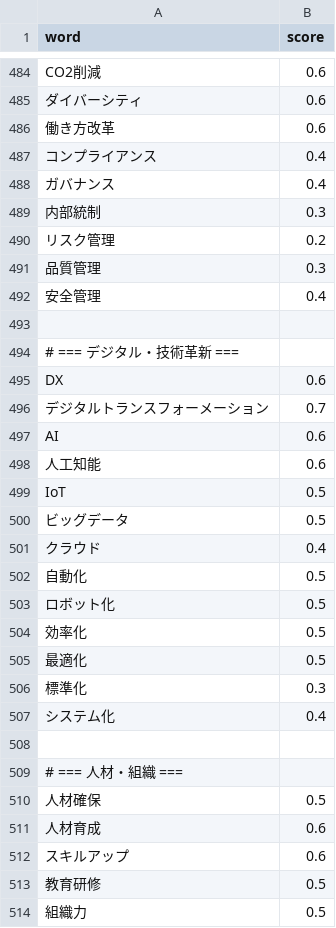
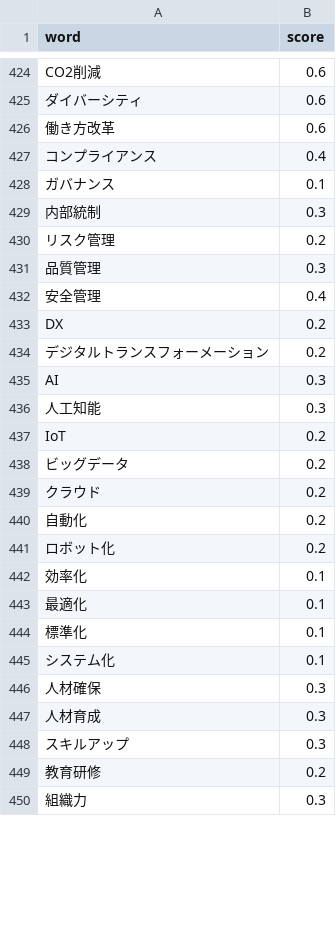
Before and after one commit to noknok06/stock-dialy, a CSV file: data/sentiment_dict.csv, drawn as a sheet; only a part is shown, gaps mark what is left out; the diff covers the shown part only.

```diff
--- a/data/sentiment_dict.csv
+++ b/data/sentiment_dict.csv
@@ -487,3 +427,3 @@ CO2削減,0.6
 コンプライアンス,0.4
-ガバナンス,0.4
+ガバナンス,0.1
 内部統制,0.3
@@ -492,23 +432,19 @@ CO2削減,0.6
 安全管理,0.4
-
-# === デジタル・技術革新 ===
-DX,0.6
-デジタルトランスフォーメーション,0.7
-AI,0.6
-人工知能,0.6
-IoT,0.5
-ビッグデータ,0.5
-クラウド,0.4
-自動化,0.5
-ロボット化,0.5
-効率化,0.5
-最適化,0.5
-標準化,0.3
-システム化,0.4
-
-# === 人材・組織 ===
-人材確保,0.5
-人材育成,0.6
-スキルアップ,0.6
-教育研修,0.5
-組織力,0.5
+DX,0.2
+デジタルトランスフォーメーション,0.2
+AI,0.3
+人工知能,0.3
+IoT,0.2
+ビッグデータ,0.2
+クラウド,0.2
+自動化,0.2
+ロボット化,0.2
+効率化,0.1
+最適化,0.1
+標準化,0.1
+システム化,0.1
+人材確保,0.3
+人材育成,0.3
+スキルアップ,0.3
+教育研修,0.2
+組織力,0.3
```
Also changed, not shown: 45 added rows, 76 removed rows and 10 edited cells elsewhere in this file, 3 other files.
